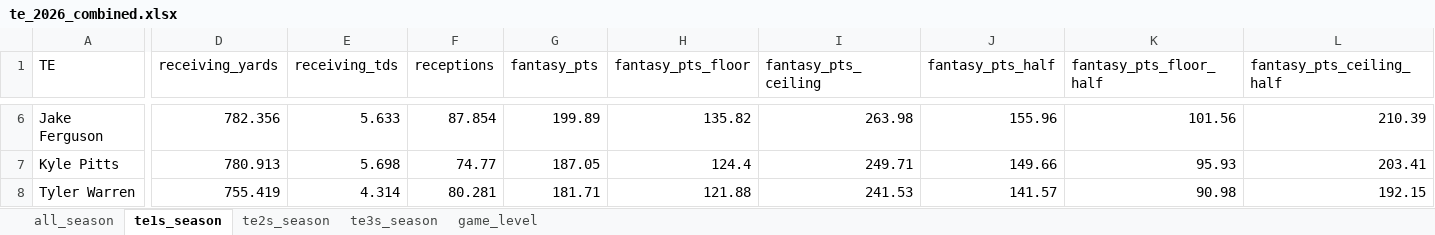
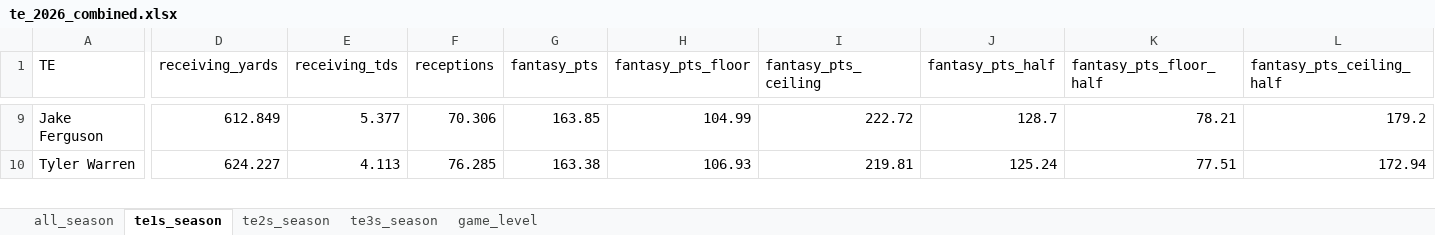
Before and after one commit to egomaniacsfantasy/lineup-lab, an Excel workbook: projections/te_2026_combined.xlsx, sheet te1s_season, drawn as a sheet; only a part is shown, gaps mark what is left out; values as stored, in another font and other column widths than the file's, no borders; removed rows and columns are numbered as before the commit, all else as after; rows hold the shown columns only; the diff covers the shown part only; the diff names each change by its address in the sheet, - before the commit and + after, or states it on an @@ line.

```diff
--- a/projections/te_2026_combined.xlsx (sheet te1s_season)
+++ b/projections/te_2026_combined.xlsx (sheet te1s_season)
-D9 (receiving_yards): 782.356
+D9 (receiving_yards): 612.849
-E9 (receiving_tds): 5.633
+E9 (receiving_tds): 5.377
-F9 (receptions): 87.854
+F9 (receptions): 70.306
-G9 (fantasy_pts): 199.89
+G9 (fantasy_pts): 163.85
-H9 (fantasy_pts_floor): 135.82
+H9 (fantasy_pts_floor): 104.99
-I9 (fantasy_pts_ceiling): 263.98
+I9 (fantasy_pts_ceiling): 222.72
-J9 (fantasy_pts_half): 155.96
+J9 (fantasy_pts_half): 128.7
-K9 (fantasy_pts_floor_half): 101.56
+K9 (fantasy_pts_floor_half): 78.21
-L9 (fantasy_pts_ceiling_half): 210.39
+L9 (fantasy_pts_ceiling_half): 179.2
-row 7: Kyle Pitts | 780.913 | 5.698 | 74.77 | 187.05 | 124.4 | 249.71 | 149.66 | 95.93 | 203.41
-D10 (receiving_yards): 755.419
+D10 (receiving_yards): 624.227
-E10 (receiving_tds): 4.314
+E10 (receiving_tds): 4.113
-F10 (receptions): 80.281
+F10 (receptions): 76.285
-G10 (fantasy_pts): 181.71
+G10 (fantasy_pts): 163.38
-H10 (fantasy_pts_floor): 121.88
+H10 (fantasy_pts_floor): 106.93
-I10 (fantasy_pts_ceiling): 241.53
+I10 (fantasy_pts_ceiling): 219.81
-J10 (fantasy_pts_half): 141.57
+J10 (fantasy_pts_half): 125.24
-K10 (fantasy_pts_floor_half): 90.98
+K10 (fantasy_pts_floor_half): 77.51
-L10 (fantasy_pts_ceiling_half): 192.15
+L10 (fantasy_pts_ceiling_half): 172.94
```
Also changed, not shown: 13 added rows, 12 removed rows and 244 edited cells elsewhere in this sheet, sheet game_level, sheet all_season, sheet te3s_season, sheet te2s_season.
